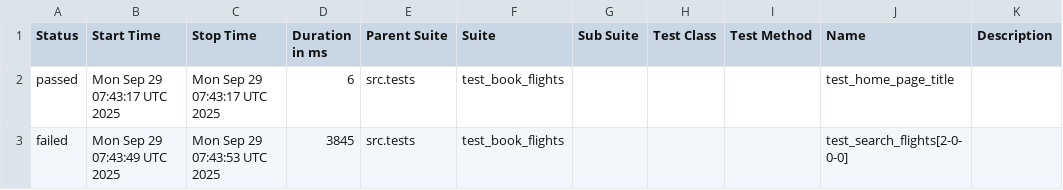
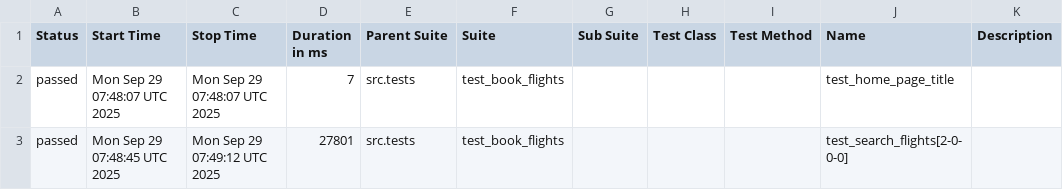
Before and after one commit to tijothomas95/PytestPlaywrightAutomation, a CSV file: data/suites.csv, drawn as a sheet.

```diff
--- a/data/suites.csv
+++ b/data/suites.csv
@@ -1,3 +1,3 @@
 "Status","Start Time","Stop Time","Duration in ms","Parent Suite","Suite","Sub Suite","Test Class","Test Method","Name","Description"
-"passed","Mon Sep 29 07:43:17 UTC 2025","Mon Sep 29 07:43:17 UTC 2025","6","src.tests","test_book_flights","","","","test_home_page_title",""
-"failed","Mon Sep 29 07:43:49 UTC 2025","Mon Sep 29 07:43:53 UTC 2025","3845","src.tests","test_book_flights","","","","test_search_flights[2-0-0-0]",""
+"passed","Mon Sep 29 07:48:07 UTC 2025","Mon Sep 29 07:48:07 UTC 2025","7","src.tests","test_book_flights","","","","test_home_page_title",""
+"passed","Mon Sep 29 07:48:45 UTC 2025","Mon Sep 29 07:49:12 UTC 2025","27801","src.tests","test_book_flights","","","","test_search_flights[2-0-0-0]",""
```
Also changed, not shown: 35 other files.
